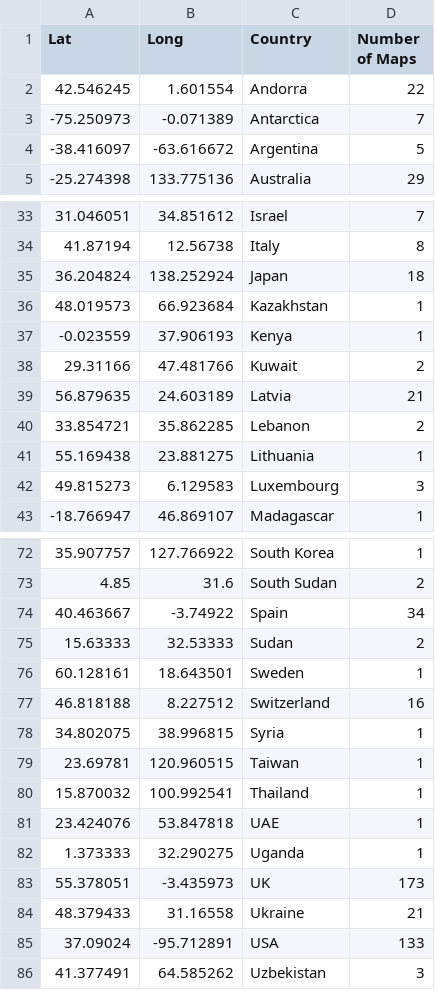
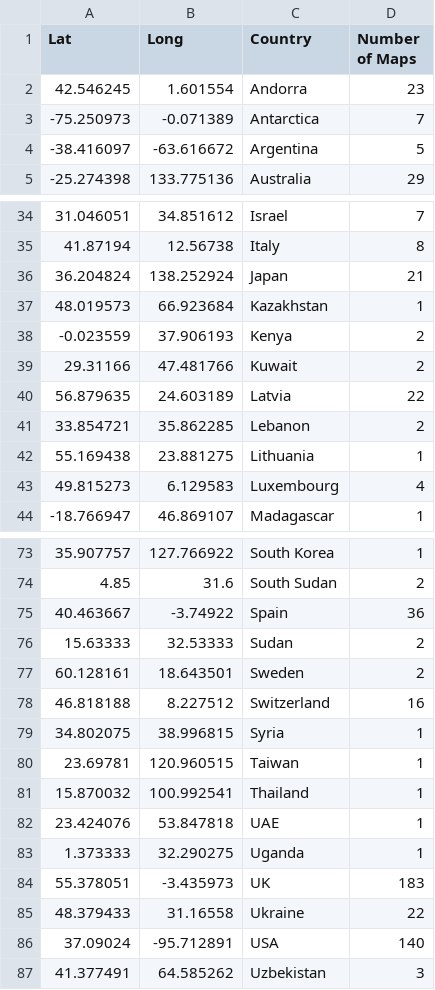
Before and after one commit to dakvid/30DayMapChallenge2020Metadata, a CSV file: stats/country_map_data.csv, drawn as a sheet; only a part is shown, gaps mark what is left out; the diff covers the shown part only.

Commit message:
Update country stats

```diff
--- a/stats/country_map_data.csv
+++ b/stats/country_map_data.csv
@@ -1,3 +1,3 @@
 Lat,Long,Country,Number of Maps
-42.546245,1.601554,Andorra,22
+42.546245,1.601554,Andorra,23
 -75.250973,-0.071389,Antarctica,7
@@ -34,10 +35,10 @@ Lat,Long,Country,Number of Maps
 41.87194,12.56738,Italy,8
-36.204824,138.252924,Japan,18
+36.204824,138.252924,Japan,21
 48.019573,66.923684,Kazakhstan,1
--0.023559,37.906193,Kenya,1
+-0.023559,37.906193,Kenya,2
 29.31166,47.481766,Kuwait,2
-56.879635,24.603189,Latvia,21
+56.879635,24.603189,Latvia,22
 33.854721,35.862285,Lebanon,2
 55.169438,23.881275,Lithuania,1
-49.815273,6.129583,Luxembourg,3
+49.815273,6.129583,Luxembourg,4
 -18.766947,46.869107,Madagascar,1
@@ -73,5 +74,5 @@ Lat,Long,Country,Number of Maps
 4.85,31.6,South Sudan,2
-40.463667,-3.74922,Spain,34
+40.463667,-3.74922,Spain,36
 15.63333,32.53333,Sudan,2
-60.128161,18.643501,Sweden,1
+60.128161,18.643501,Sweden,2
 46.818188,8.227512,Switzerland,16
@@ -82,5 +83,5 @@ Lat,Long,Country,Number of Maps
 1.373333,32.290275,Uganda,1
-55.378051,-3.435973,UK,173
-48.379433,31.16558,Ukraine,21
-37.09024,-95.712891,USA,133
+55.378051,-3.435973,UK,183
+48.379433,31.16558,Ukraine,22
+37.09024,-95.712891,USA,140
 41.377491,64.585262,Uzbekistan,3
```
Also changed, not shown: 1 added row and 10 edited cells elsewhere in this file.
